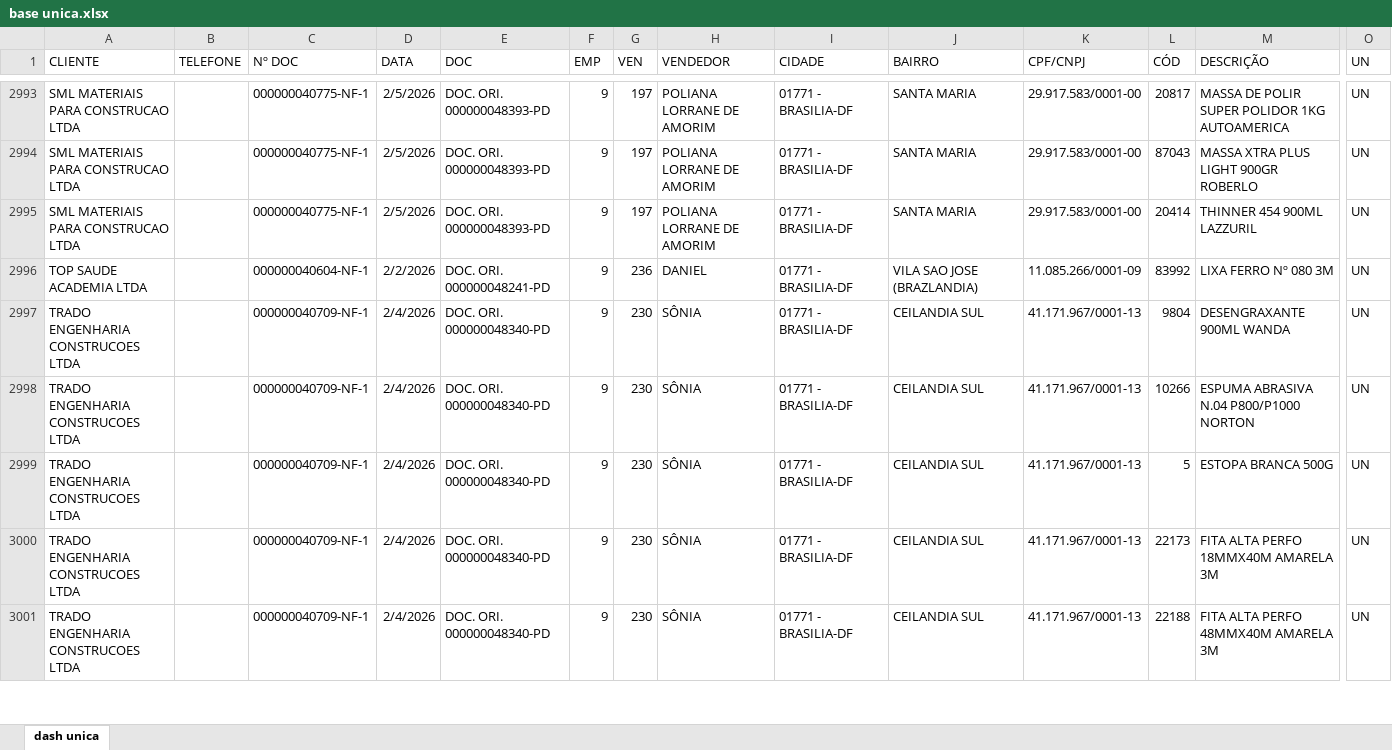
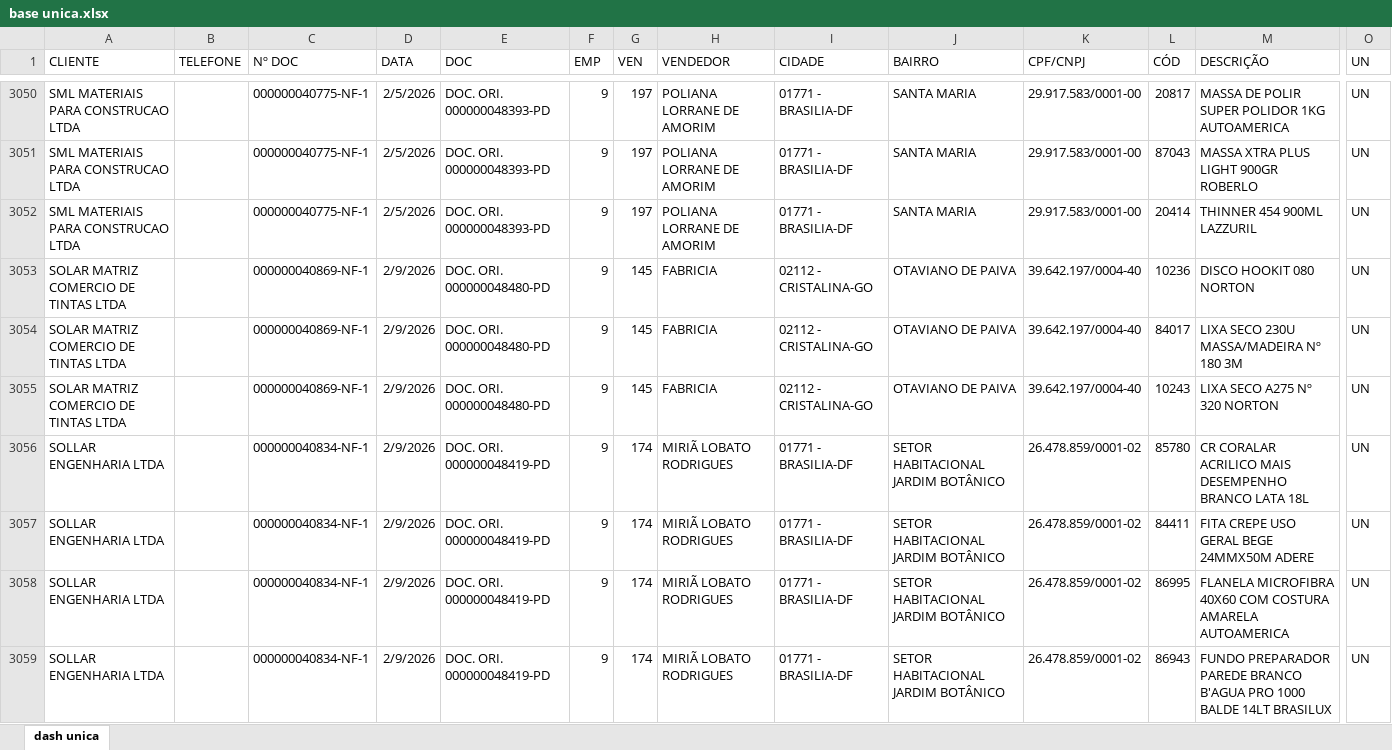
Before and after one commit to samfc-netizen/dashboaard2unica-vendas, an Excel workbook: base unica.xlsx, sheet dash unica, drawn as a sheet; only a part is shown, gaps mark what is left out; the shorter side is filled out with more unchanged rows; values as stored, in another font and other column widths than the file's, no borders; table styles not drawn; rows hold the shown columns only; the diff covers the shown part only; the diff names each change by its address in the sheet, - before the commit and + after, or states it on an @@ line.

```diff
--- a/base unica.xlsx (sheet dash unica)
+++ b/base unica.xlsx (sheet dash unica)
+row 3053: SOLAR MATRIZ COMERCIO DE TINTAS LTDA |  | 000000040869-NF-1 | 2/9/2026 | DOC. ORI. 000000048480-PD | 9 | 145 | FABRICIA | 02112 - CRISTALINA-GO | OTAVIANO DE PAIVA | 39.642.197/0004-40 | 10236 | DISCO HOOKIT 080 NORTON | UN
+row 3054: SOLAR MATRIZ COMERCIO DE TINTAS LTDA |  | 000000040869-NF-1 | 2/9/2026 | DOC. ORI. 000000048480-PD | 9 | 145 | FABRICIA | 02112 - CRISTALINA-GO | OTAVIANO DE PAIVA | 39.642.197/0004-40 | 84017 | LIXA SECO 230U MASSA/MADEIRA Nº 180 3M | UN
+row 3055: SOLAR MATRIZ COMERCIO DE TINTAS LTDA |  | 000000040869-NF-1 | 2/9/2026 | DOC. ORI. 000000048480-PD | 9 | 145 | FABRICIA | 02112 - CRISTALINA-GO | OTAVIANO DE PAIVA | 39.642.197/0004-40 | 10243 | LIXA SECO A275 Nº 320 NORTON | UN
+row 3056: SOLLAR ENGENHARIA LTDA |  | 000000040834-NF-1 | 2/9/2026 | DOC. ORI. 000000048419-PD | 9 | 174 | MIRIÃ LOBATO RODRIGUES | 01771 - BRASILIA-DF | SETOR HABITACIONAL JARDIM BOTÂNICO | 26.478.859/0001-02 | 85780 | CR CORALAR ACRILICO MAIS DESEMPENHO BRANCO LATA 18L | UN
+row 3057: SOLLAR ENGENHARIA LTDA |  | 000000040834-NF-1 | 2/9/2026 | DOC. ORI. 000000048419-PD | 9 | 174 | MIRIÃ LOBATO RODRIGUES | 01771 - BRASILIA-DF | SETOR HABITACIONAL JARDIM BOTÂNICO | 26.478.859/0001-02 | 84411 | FITA CREPE USO GERAL BEGE 24MMX50M ADERE | UN
+row 3058: SOLLAR ENGENHARIA LTDA |  | 000000040834-NF-1 | 2/9/2026 | DOC. ORI. 000000048419-PD | 9 | 174 | MIRIÃ LOBATO RODRIGUES | 01771 - BRASILIA-DF | SETOR HABITACIONAL JARDIM BOTÂNICO | 26.478.859/0001-02 | 86995 | FLANELA MICROFIBRA 40X60 COM COSTURA AMARELA AUTOAMERICA | UN
+row 3059: SOLLAR ENGENHARIA LTDA |  | 000000040834-NF-1 | 2/9/2026 | DOC. ORI. 000000048419-PD | 9 | 174 | MIRIÃ LOBATO RODRIGUES | 01771 - BRASILIA-DF | SETOR HABITACIONAL JARDIM BOTÂNICO | 26.478.859/0001-02 | 86943 | FUNDO PREPARADOR PAREDE BRANCO B'AGUA PRO 1000 BALDE 14LT BRASILUX | UN
```
Also changed, not shown: 64 added rows and 1 moved row elsewhere in this sheet, formulas that keep their value.
